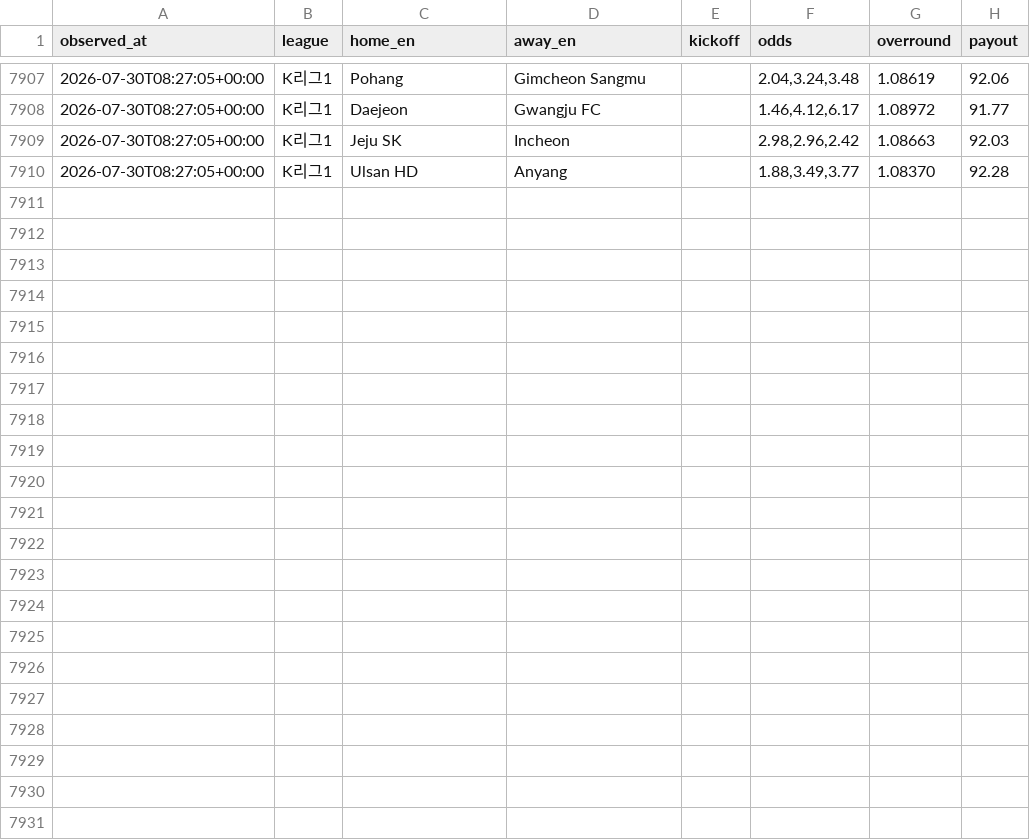
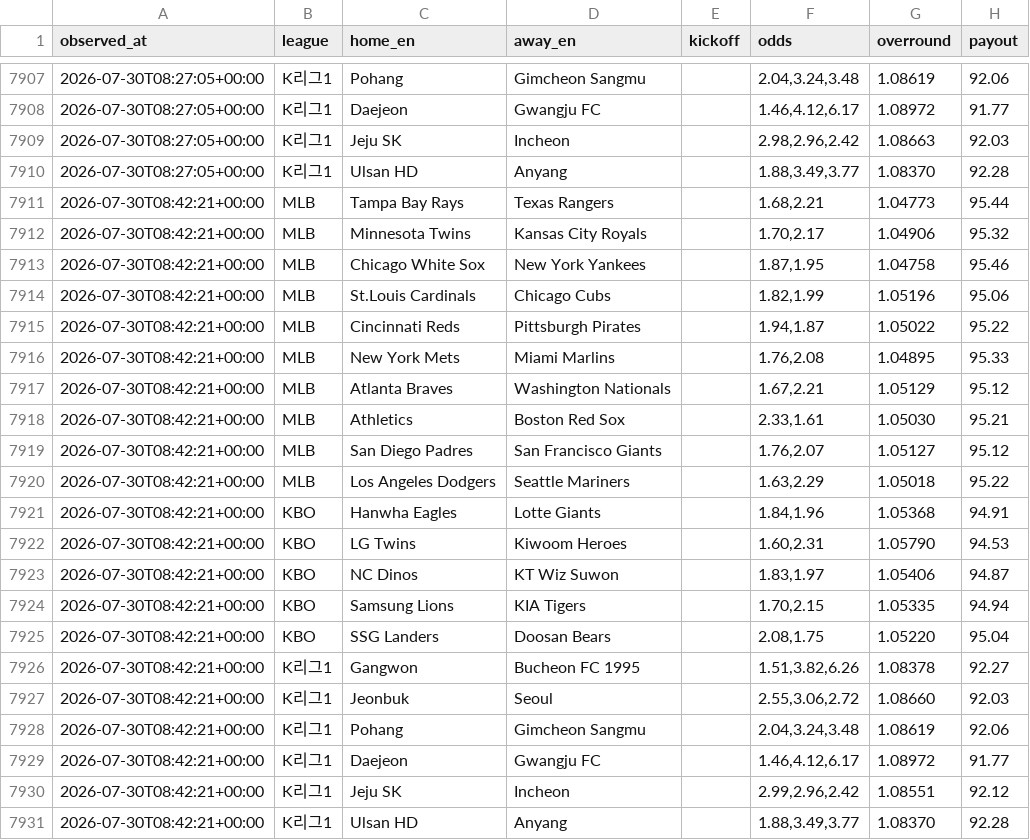
Before and after one commit to choigod1023/proto-odds-research, a CSV file: data/raw/overseas/live_odds.csv, drawn as a sheet; only a part is shown, gaps mark what is left out; the diff names each change by its address in the sheet, - before the commit and + after, or states it on an @@ line.

```diff
--- a/data/raw/overseas/live_odds.csv
+++ b/data/raw/overseas/live_odds.csv
+row 7911: 2026-07-30T08:42:21+00:00 | MLB | Tampa Bay Rays | Texas Rangers |  | 1.68,2.21 | 1.04773 | 95.44
+row 7912: 2026-07-30T08:42:21+00:00 | MLB | Minnesota Twins | Kansas City Royals |  | 1.70,2.17 | 1.04906 | 95.32
+row 7913: 2026-07-30T08:42:21+00:00 | MLB | Chicago White Sox | New York Yankees |  | 1.87,1.95 | 1.04758 | 95.46
+row 7914: 2026-07-30T08:42:21+00:00 | MLB | St.Louis Cardinals | Chicago Cubs |  | 1.82,1.99 | 1.05196 | 95.06
+row 7915: 2026-07-30T08:42:21+00:00 | MLB | Cincinnati Reds | Pittsburgh Pirates |  | 1.94,1.87 | 1.05022 | 95.22
+row 7916: 2026-07-30T08:42:21+00:00 | MLB | New York Mets | Miami Marlins |  | 1.76,2.08 | 1.04895 | 95.33
+row 7917: 2026-07-30T08:42:21+00:00 | MLB | Atlanta Braves | Washington Nationals |  | 1.67,2.21 | 1.05129 | 95.12
+row 7918: 2026-07-30T08:42:21+00:00 | MLB | Athletics | Boston Red Sox |  | 2.33,1.61 | 1.05030 | 95.21
+row 7919: 2026-07-30T08:42:21+00:00 | MLB | San Diego Padres | San Francisco Giants |  | 1.76,2.07 | 1.05127 | 95.12
+row 7920: 2026-07-30T08:42:21+00:00 | MLB | Los Angeles Dodgers | Seattle Mariners |  | 1.63,2.29 | 1.05018 | 95.22
+row 7921: 2026-07-30T08:42:21+00:00 | KBO | Hanwha Eagles | Lotte Giants |  | 1.84,1.96 | 1.05368 | 94.91
+row 7922: 2026-07-30T08:42:21+00:00 | KBO | LG Twins | Kiwoom Heroes |  | 1.60,2.31 | 1.05790 | 94.53
+row 7923: 2026-07-30T08:42:21+00:00 | KBO | NC Dinos | KT Wiz Suwon |  | 1.83,1.97 | 1.05406 | 94.87
+row 7924: 2026-07-30T08:42:21+00:00 | KBO | Samsung Lions | KIA Tigers |  | 1.70,2.15 | 1.05335 | 94.94
+row 7925: 2026-07-30T08:42:21+00:00 | KBO | SSG Landers | Doosan Bears |  | 2.08,1.75 | 1.05220 | 95.04
+row 7926: 2026-07-30T08:42:21+00:00 | K리그1 | Gangwon | Bucheon FC 1995 |  | 1.51,3.82,6.26 | 1.08378 | 92.27
+row 7927: 2026-07-30T08:42:21+00:00 | K리그1 | Jeonbuk | Seoul |  | 2.55,3.06,2.72 | 1.08660 | 92.03
+row 7928: 2026-07-30T08:42:21+00:00 | K리그1 | Pohang | Gimcheon Sangmu |  | 2.04,3.24,3.48 | 1.08619 | 92.06
+row 7929: 2026-07-30T08:42:21+00:00 | K리그1 | Daejeon | Gwangju FC |  | 1.46,4.12,6.17 | 1.08972 | 91.77
+row 7930: 2026-07-30T08:42:21+00:00 | K리그1 | Jeju SK | Incheon |  | 2.99,2.96,2.42 | 1.08551 | 92.12
+row 7931: 2026-07-30T08:42:21+00:00 | K리그1 | Ulsan HD | Anyang |  | 1.88,3.49,3.77 | 1.08370 | 92.28
```
Also changed, not shown: 2 other files.
